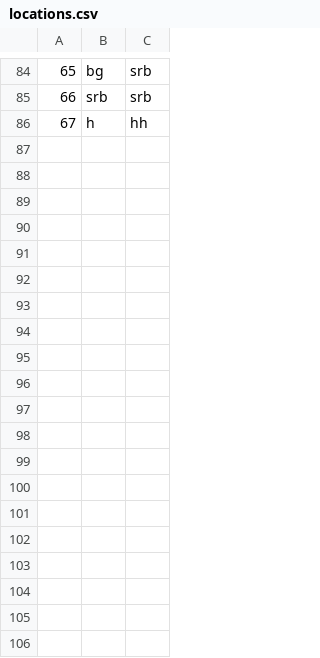
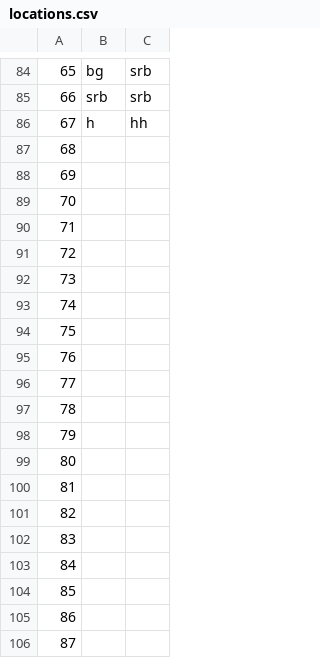
Before and after one commit to anjalovric/Tim1, a CSV file: InitialProject/Resources/Data/locations.csv, drawn as a sheet; only a part is shown, gaps mark what is left out; the diff covers the shown part only.

```diff
--- a/InitialProject/Resources/Data/locations.csv
+++ b/InitialProject/Resources/Data/locations.csv
@@ -86 +86,21 @@
 67|h|hh
+68||
+69||
+70||
+71||
+72||
+73||
+74||
+75||
+76||
+77||
+78||
+79||
+80||
+81||
+82||
+83||
+84||
+85||
+86||
+87||
```
Also changed, not shown: 9 added rows elsewhere in this file, InitialProject/Resources/Data/checkPoints.csv, InitialProject/Resources/Data/tourImages.csv, 12 other files.
